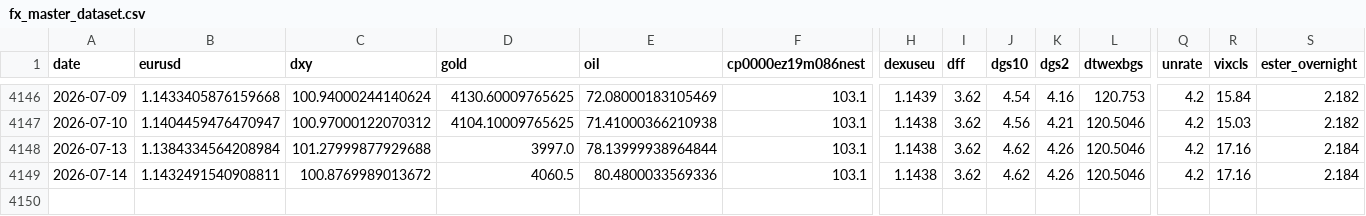
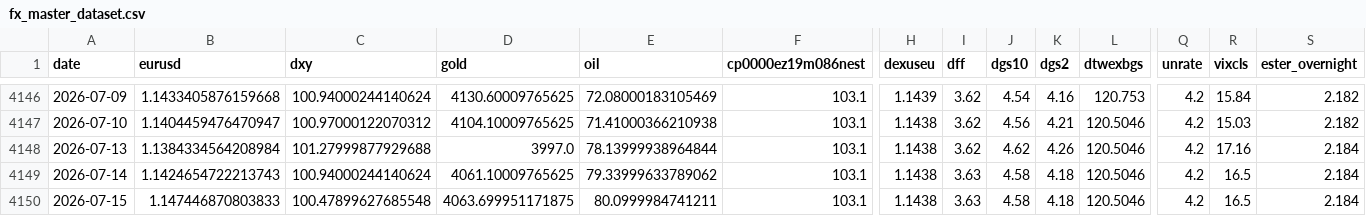
Before and after one commit to GCS230476/Final-Project-2, a CSV file: data/interim/fx_master_dataset.csv, drawn as a sheet; only a part is shown, gaps mark what is left out; rows hold the shown columns only; the diff names each change by its address in the sheet, - before the commit and + after, or states it on an @@ line.

Commit message:
Auto data update

```diff
--- a/data/interim/fx_master_dataset.csv
+++ b/data/interim/fx_master_dataset.csv
-B4149 (eurusd): 1.1432491540908811
+B4149 (eurusd): 1.1424654722213743
-C4149 (dxy): 100.8769989013672
+C4149 (dxy): 100.94000244140624
-D4149 (gold): 4060.5
+D4149 (gold): 4061.10009765625
-E4149 (oil): 80.4800033569336
+E4149 (oil): 79.33999633789062
-I4149 (dff): 3.62
+I4149 (dff): 3.63
-J4149 (dgs10): 4.62
+J4149 (dgs10): 4.58
-K4149 (dgs2): 4.26
+K4149 (dgs2): 4.18
-R4149 (vixcls): 17.16
+R4149 (vixcls): 16.5
+row 4150: 2026-07-15 | 1.147446870803833 | 100.47899627685548 | 4063.699951171875 | 80.0999984741211 | 103.1 | 1.1438 | 3.63 | 4.58 | 4.18 | 120.5046 | 4.2 | 16.5 | 2.184
```
Also changed, not shown: 1 other file.
